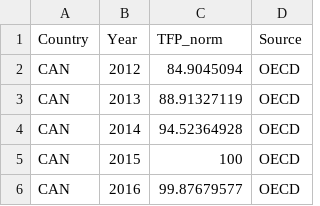
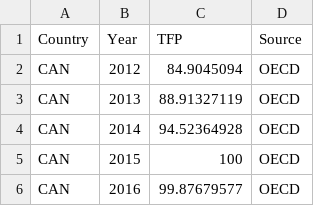
Before and after one commit to Rcasanova25/impact-ai-financial-services, a CSV file: final_tfp_merged_cleaned.csv, drawn as a sheet; only a part is shown.

Commit message:
Cleaned merged data file

```diff
--- a/final_tfp_merged_cleaned.csv
+++ b/final_tfp_merged_cleaned.csv
@@ -1,2 +1,2 @@
-Country,Year,TFP_norm,Source
+Country,Year,TFP,Source
 CAN,2012,84.9045094,OECD
```
